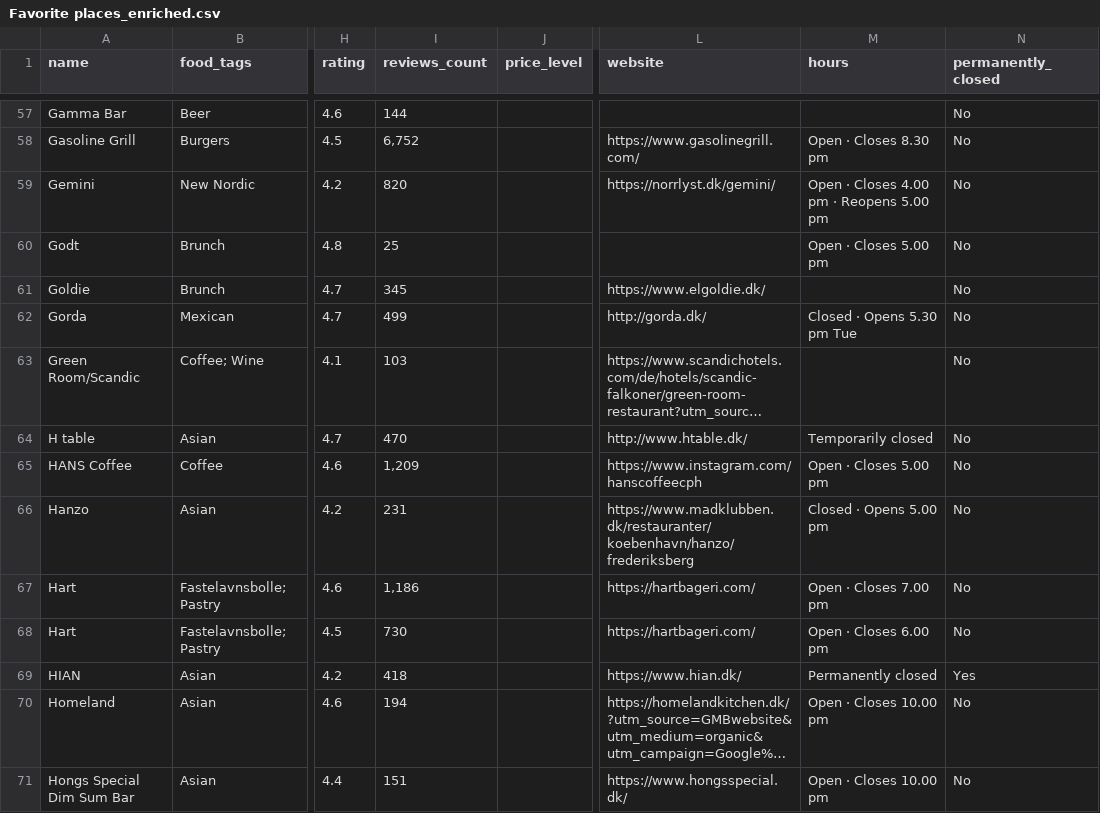
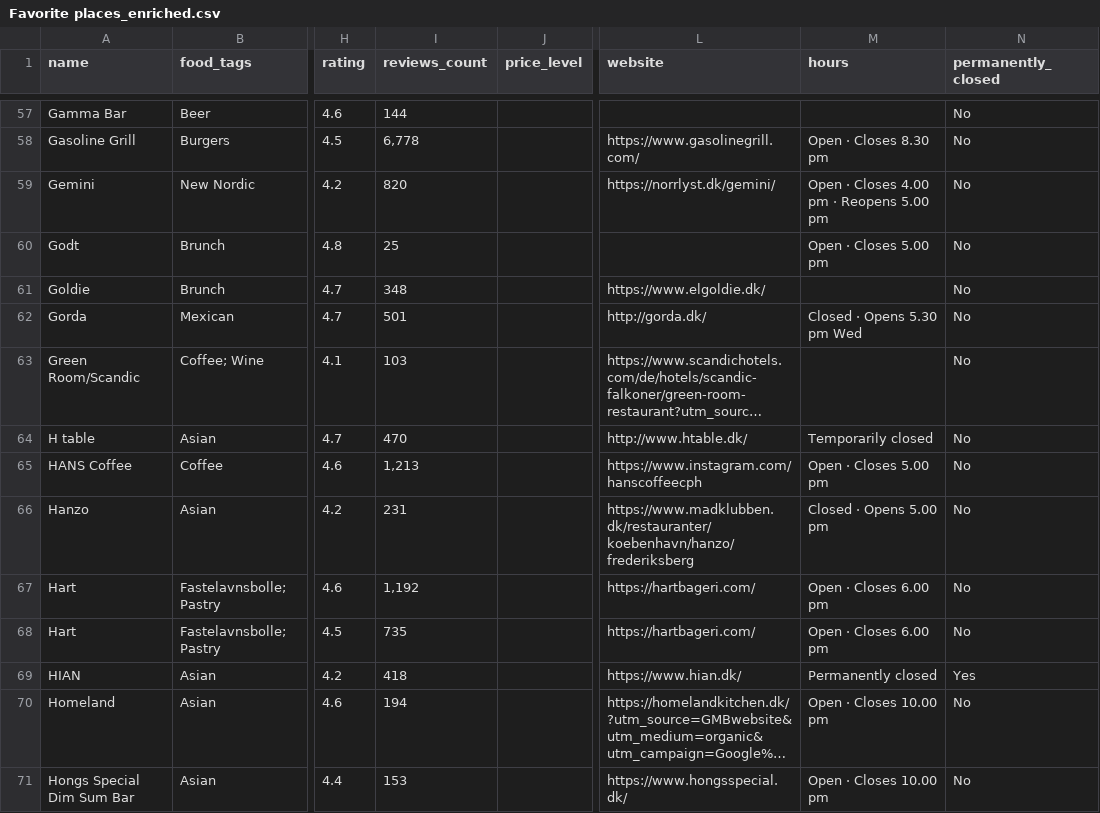
Before and after one commit to Hannazzzzz/cph-food-files-v0.1, a CSV file: Favorite places_enriched.csv, drawn as a sheet; only a part is shown, gaps mark what is left out; long unchanged cells end in …; the diff covers the shown part only; the diff names each change by its address in the sheet, - before the commit and + after, or states it on an @@ line.

```diff
--- a/Favorite places_enriched.csv
+++ b/Favorite places_enriched.csv
-I58 (reviews_count): 6,752
+I58 (reviews_count): 6,778
-I61 (reviews_count): 345
+I61 (reviews_count): 348
-I62 (reviews_count): 499
+I62 (reviews_count): 501
-M62 (hours): Closed · Opens 5.30 pm Tue
+M62 (hours): Closed · Opens 5.30 pm Wed
-I65 (reviews_count): 1,209
+I65 (reviews_count): 1,213
-I67 (reviews_count): 1,186
+I67 (reviews_count): 1,192
-M67 (hours): Open · Closes 7.00 pm
+M67 (hours): Open · Closes 6.00 pm
-I68 (reviews_count): 730
+I68 (reviews_count): 735
-I71 (reviews_count): 151
+I71 (reviews_count): 153
```
Also changed, not shown: 128 edited cells elsewhere in this file.
